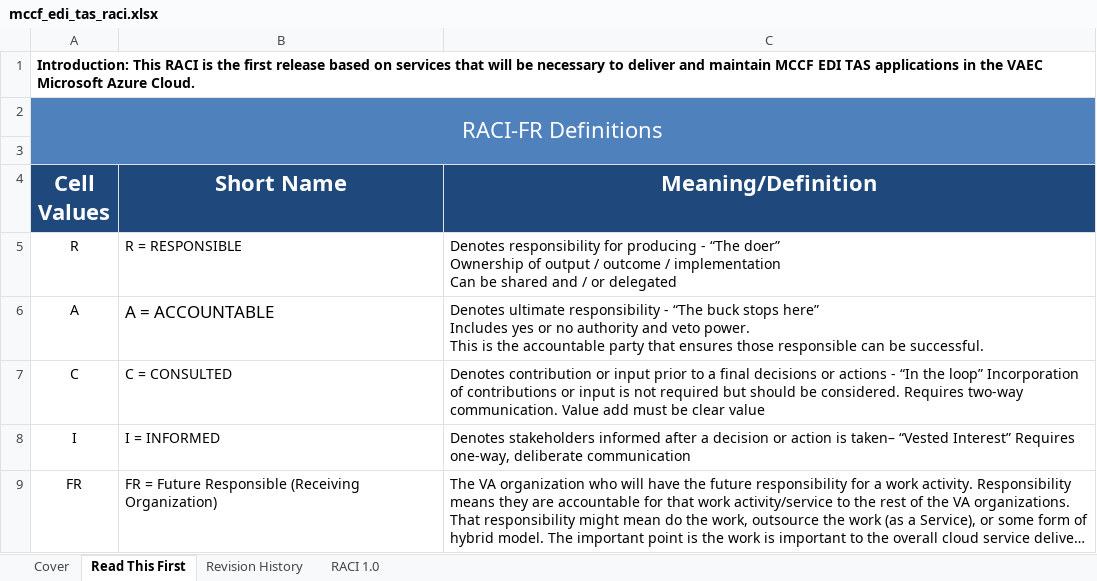
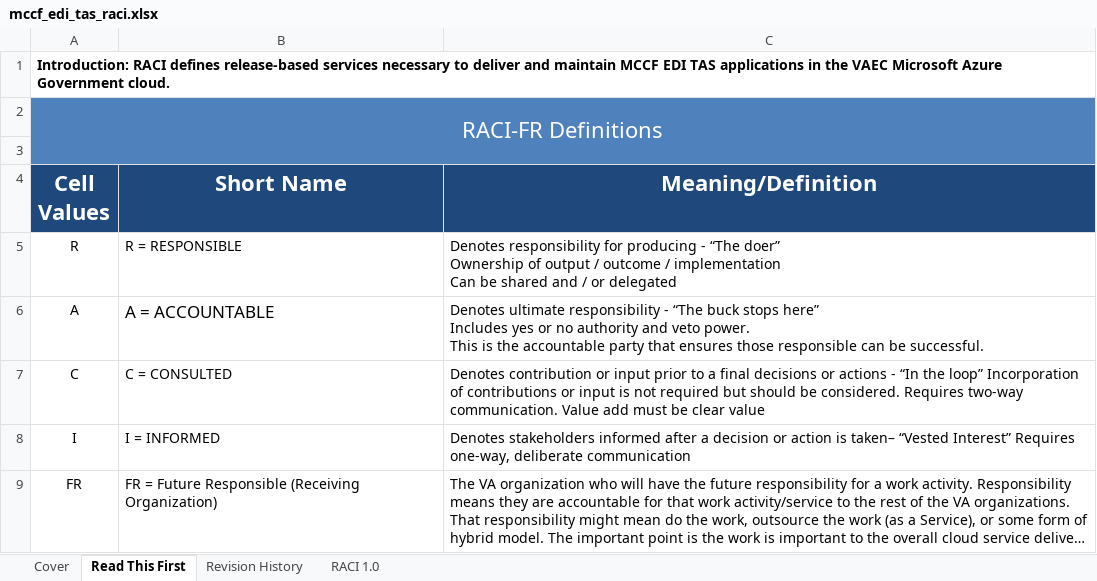
Before and after one commit to vernitathomgcio/TASCore_documents172, an Excel workbook: TASCore_documents/Env_Depl_Impl/Build 5/mccf_edi_tas_raci.xlsx, sheet Read This First, drawn as a sheet; long unchanged cells end in …; values as stored, in another font and other column widths than the file's, no borders; the diff names each change by its address in the sheet, - before the commit and + after, or states it on an @@ line.

Commit message:
864912: TASK: POM RACI TASCore Build 4 and 5 in Env_Depl_impl - adding legible RACI for POM for GA 1.1

```diff
--- a/TASCore_documents/Env_Depl_Impl/Build 5/mccf_edi_tas_raci.xlsx (sheet Read This First)
+++ b/TASCore_documents/Env_Depl_Impl/Build 5/mccf_edi_tas_raci.xlsx (sheet Read This First)
-A1 (Cell Values): Introduction: This RACI is the first release based on services that will be necessary to deliver and maintain MCCF EDI TAS applications in the VAEC Microsoft Azure Cloud.
+A1 (Cell Values): Introduction: RACI defines release-based services necessary to deliver and maintain MCCF EDI TAS applications in the VAEC Microsoft Azure Government cloud.
```
Also changed, not shown: sheet Revision History, charts or pictures, 3 other files.
